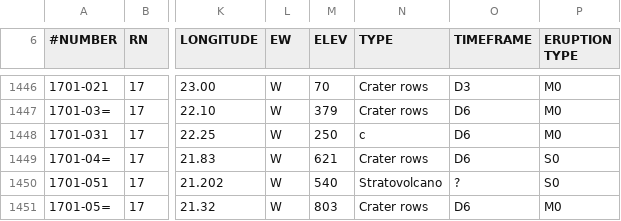
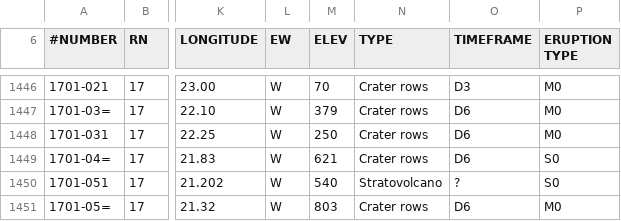
Before and after one commit to metno/snap, a CSV file: utils/SnapPy/Snappy/EEMEP/resources/Mastin_et_al_2009a_table3.csv, drawn as a sheet; only a part is shown, gaps mark what is left out; the diff names each change by its address in the sheet, - before the commit and + after, or states it on an @@ line.

Commit message:
Correcting a mistake introduced in the previous commit.

```diff
--- a/utils/SnapPy/Snappy/EEMEP/resources/Mastin_et_al_2009a_table3.csv
+++ b/utils/SnapPy/Snappy/EEMEP/resources/Mastin_et_al_2009a_table3.csv
-N1448 (TYPE): c
+N1448 (TYPE): Crater rows
```
